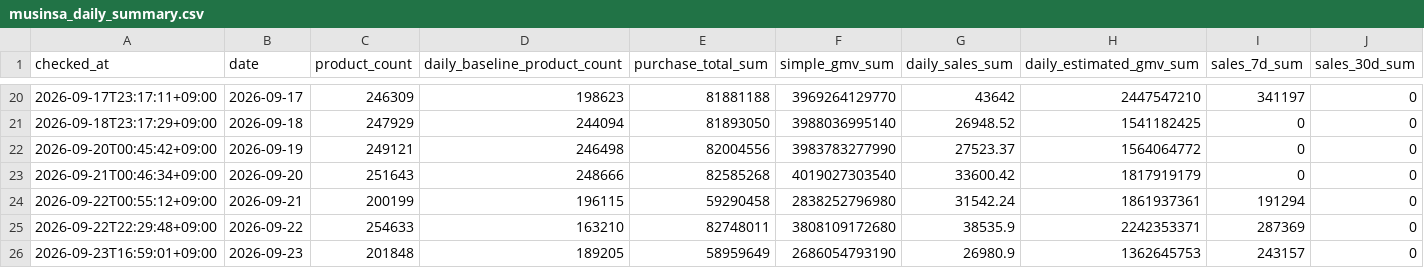
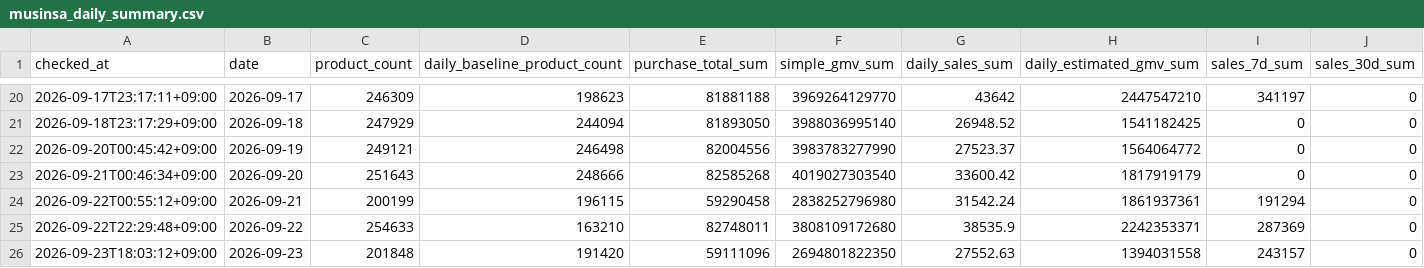
Before and after one commit to kwj-lab/-, a CSV file: musinsa_daily_summary.csv, drawn as a sheet; only a part is shown, gaps mark what is left out; the diff names each change by its address in the sheet, - before the commit and + after, or states it on an @@ line.

```diff
--- a/musinsa_daily_summary.csv
+++ b/musinsa_daily_summary.csv
-A26 (checked_at): 2026-09-23T16:59:01+09:00
+A26 (checked_at): 2026-09-23T18:03:12+09:00
-D26 (daily_baseline_product_count): 189205
+D26 (daily_baseline_product_count): 191420
-E26 (purchase_total_sum): 58959649
+E26 (purchase_total_sum): 59111096
-F26 (simple_gmv_sum): 2686054793190
+F26 (simple_gmv_sum): 2694801822350
-G26 (daily_sales_sum): 26980.9
+G26 (daily_sales_sum): 27552.63
-H26 (daily_estimated_gmv_sum): 1362645753
+H26 (daily_estimated_gmv_sum): 1394031558
```
Also changed, not shown: 5 other files.
